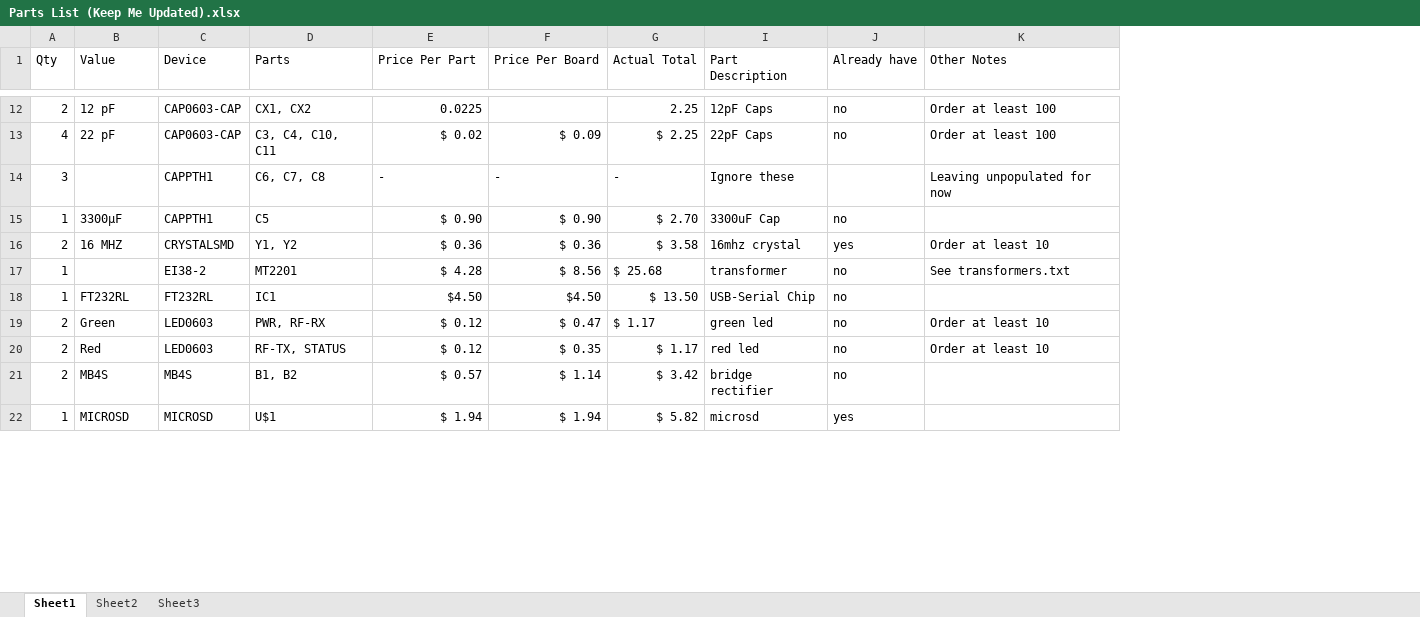
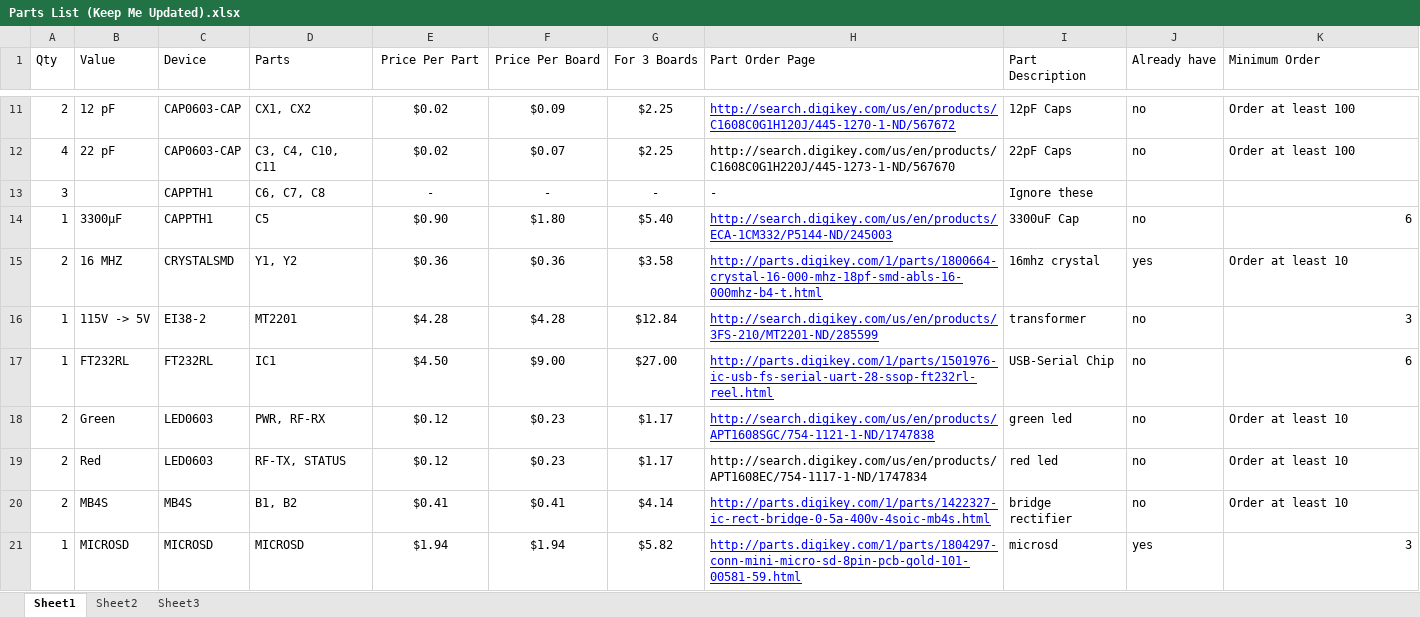
Before and after one commit to EmperorArthur/PowerMon, an Excel workbook: Parts List (Keep Me Updated).xlsx, sheet Sheet1, drawn as a sheet; only a part is shown, gaps mark what is left out; values as stored, in another font and other column widths than the file's, no borders; removed rows and columns are numbered as before the commit, all else as after; the diff covers the shown part only; the diff names each change by its address in the sheet, - before the commit and + after, or states it on an @@ line.

Commit message:
Updated Parts List --Arthur
git-svn-id: http://cd-net.net/CPE496/trunk@126 05b6d0e0-c345-4a8e-a5b7-579c8bd0b646

```diff
--- a/Parts List (Keep Me Updated).xlsx (sheet Sheet1)
+++ b/Parts List (Keep Me Updated).xlsx (sheet Sheet1)
-column G (Actual Total), rows 12-22: 2.25 | $ 2.25 | - | $ 2.70 | $ 3.58 | $ 25.68 | $ 13.50 | $ 1.17 | $ 1.17 | $ 3.42 | $ 5.82
+column G (For 3 Boards), rows 11-21: $2.25 | $2.25 | - | $5.40 | $3.58 | $12.84 | $27.00 | $1.17 | $1.17 | $4.14 | $5.82
@@ column H (Part Order Page) unhidden, rows 11-21: http://search.digikey.com/us/en/products/C1608C0G1H120J/445-1270-1-ND/567672 | http://search.digikey.com/us/en/products/C1608C0G1H220J/445-1273-1-ND/567670 | - | http://search.digikey.com/us/en/products/ECA-1CM332/P5144-ND/245003 | http://parts.digikey.com/1/parts/1800664-crystal-16-000-mhz-18pf-smd-abls-16-000mhz-b4-t.html | http://search.digikey.com/us/en/products/3FS-210/MT2201-ND/285599 | http://parts.digikey.com/1/parts/1501976-ic-usb-fs-serial-uart-28-ssop-ft232rl-reel.html | http://search.digikey.com/us/en/products/APT1608SGC/754-1121-1-ND/1747838 | http://search.digikey.com/us/en/products/APT1608EC/754-1117-1-ND/1747834 | http://parts.digikey.com/1/parts/1422327-ic-rect-bridge-0-5a-400v-4soic-mb4s.html | http://parts.digikey.com/1/parts/1804297-conn-mini-micro-sd-8pin-pcb-gold-101-00581-59.html @@
-E1:F1 alignment: left
+E1:F1 alignment: center
-K1: Other Notes
+K1: Minimum Order
-E11 (Price Per Part): 0.0225
+E11 (Price Per Part): $0.02
-E11 alignment: right
+E11 alignment: center
-F11 (Price Per Board): (empty)
+F11 (Price Per Board): $0.09
-E12 (Price Per Part): $ 0.02
+E12 (Price Per Part): $0.02
-E12:F12 alignment: right
+E12:F12 alignment: center
-F12 (Price Per Board): $ 0.09
+F12 (Price Per Board): $0.07
-E13:F13 alignment: left
+E13:F13 alignment: center
-K13 (Minimum Order): Leaving unpopulated for now
+K13 (Minimum Order): (empty)
-E14 (Price Per Part): $ 0.90
+E14 (Price Per Part): $0.90
-E14:F21 alignment: right
+E14:F21 alignment: center
-F14 (Price Per Board): $ 0.90
+F14 (Price Per Board): $1.80
-K14 (Minimum Order): (empty)
+K14 (Minimum Order): 6
-E15 (Price Per Part): $ 0.36
+E15 (Price Per Part): $0.36
-F15 (Price Per Board): $ 0.36
+F15 (Price Per Board): $0.36
-B16 (Value): (empty)
+B16 (Value): 115V -> 5V
-E16 (Price Per Part): $ 4.28
+E16 (Price Per Part): $4.28
-F16 (Price Per Board): $ 8.56
+F16 (Price Per Board): $4.28
-K16 (Minimum Order): See transformers.txt
+K16 (Minimum Order): 3
-F17 (Price Per Board): $4.50
+F17 (Price Per Board): $9.00
-K17 (Minimum Order): (empty)
+K17 (Minimum Order): 6
-E18:E19 (Price Per Part): $ 0.12
+E18:E19 (Price Per Part): $0.12
-F18 (Price Per Board): $ 0.47
+F18 (Price Per Board): $0.23
-F19 (Price Per Board): $ 0.35
+F19 (Price Per Board): $0.23
-E20 (Price Per Part): $ 0.57
+E20 (Price Per Part): $0.41
-F20 (Price Per Board): $ 1.14
+F20 (Price Per Board): $0.41
-K20 (Minimum Order): (empty)
+K20 (Minimum Order): Order at least 10
-D21 (Parts): U$1
+D21 (Parts): MICROSD
-E21 (Price Per Part): $ 1.94
+E21 (Price Per Part): $1.94
-F21 (Price Per Board): $ 1.94
+F21 (Price Per Board): $1.94
-K21 (Minimum Order): (empty)
+K21 (Minimum Order): 3
```
Also changed, not shown: 5 added rows, 8 removed rows, 49 edited cells and cell formats elsewhere in this sheet, sheet Sheet2.
